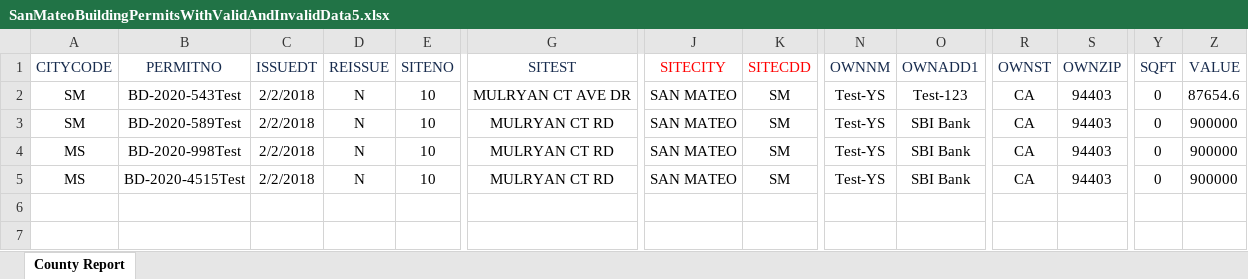
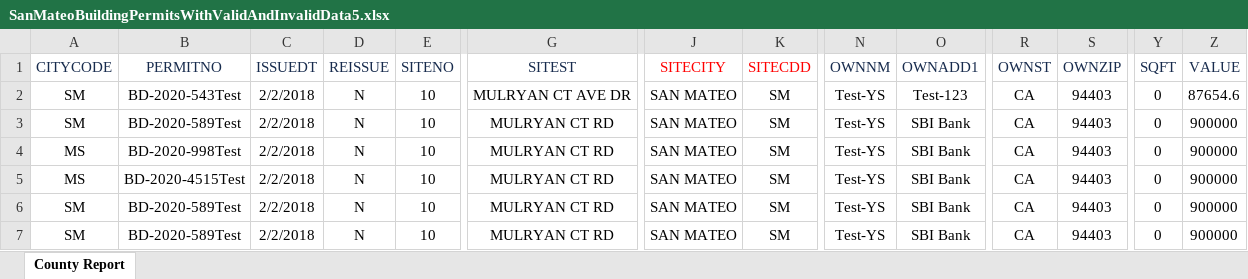
Before and after one commit to Adityaaakum/SM-APAS, an Excel workbook: data/EFileImportBP/SanMateoBuildingPermitsWithValidAndInvalidData5.xlsx, sheet County Report, drawn as a sheet; only a part is shown, gaps mark what is left out; values as stored, in another font and other column widths than the file's, no borders; rows hold the shown columns only; the diff names each change by its address in the sheet, - before the commit and + after, or states it on an @@ line.

```diff
--- a/data/EFileImportBP/SanMateoBuildingPermitsWithValidAndInvalidData5.xlsx (sheet County Report)
+++ b/data/EFileImportBP/SanMateoBuildingPermitsWithValidAndInvalidData5.xlsx (sheet County Report)
+row 6: SM | BD-2020-589Test | 2/2/2018 | N | 10 | MULRYAN CT RD | SAN MATEO | SM | Test-YS | SBI Bank | CA | 94403 | 0 | 900000
+row 7: SM | BD-2020-589Test | 2/2/2018 | N | 10 | MULRYAN CT RD | SAN MATEO | SM | Test-YS | SBI Bank | CA | 94403 | 0 | 900000
```
Also changed, not shown: 1 other file.
